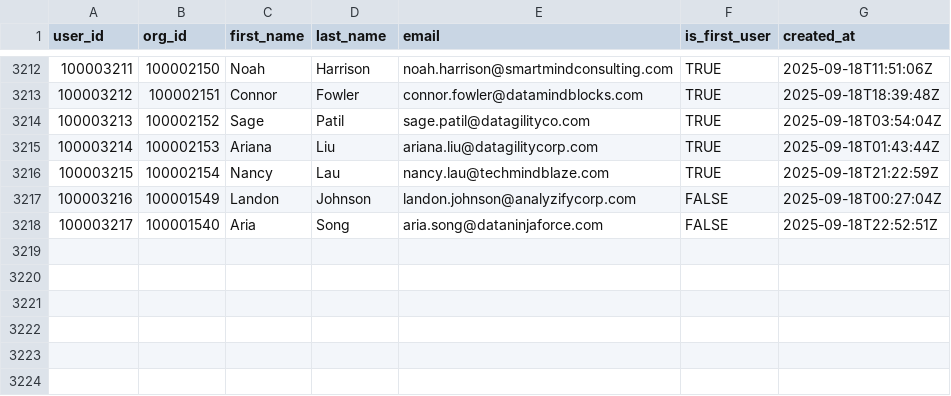
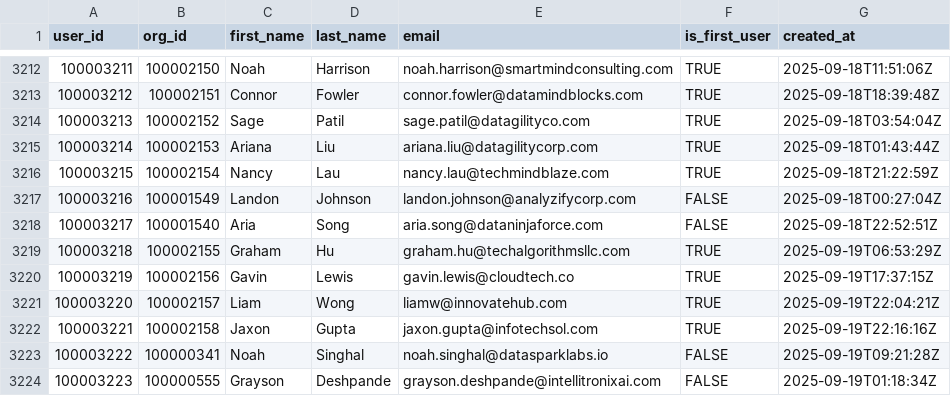
Before and after one commit to datafold/demo, a CSV file: datagen/user_created.csv, drawn as a sheet; only a part is shown, gaps mark what is left out; the diff names each change by its address in the sheet, - before the commit and + after, or states it on an @@ line.

Commit message:
New data obtained on Sat Sep 20 00:20:13 UTC 2025

```diff
--- a/datagen/user_created.csv
+++ b/datagen/user_created.csv
+row 3219: 100003218 | 100002155 | Graham | Hu | graham.hu@techalgorithmsllc.com | TRUE | 2025-09-19T06:53:29Z
+row 3220: 100003219 | 100002156 | Gavin | Lewis | gavin.lewis@cloudtech.co | TRUE | 2025-09-19T17:37:15Z
+row 3221: 100003220 | 100002157 | Liam | Wong | liamw@innovatehub.com | TRUE | 2025-09-19T22:04:21Z
+row 3222: 100003221 | 100002158 | Jaxon | Gupta | jaxon.gupta@infotechsol.com | TRUE | 2025-09-19T22:16:16Z
+row 3223: 100003222 | 100000341 | Noah | Singhal | noah.singhal@datasparklabs.io | FALSE | 2025-09-19T09:21:28Z
+row 3224: 100003223 | 100000555 | Grayson | Deshpande | grayson.deshpande@intellitronixai.com | FALSE | 2025-09-19T01:18:34Z
```
Also changed, not shown: datagen/feature_used.csv, datagen/feature_used_broken.csv, 12 other files.
